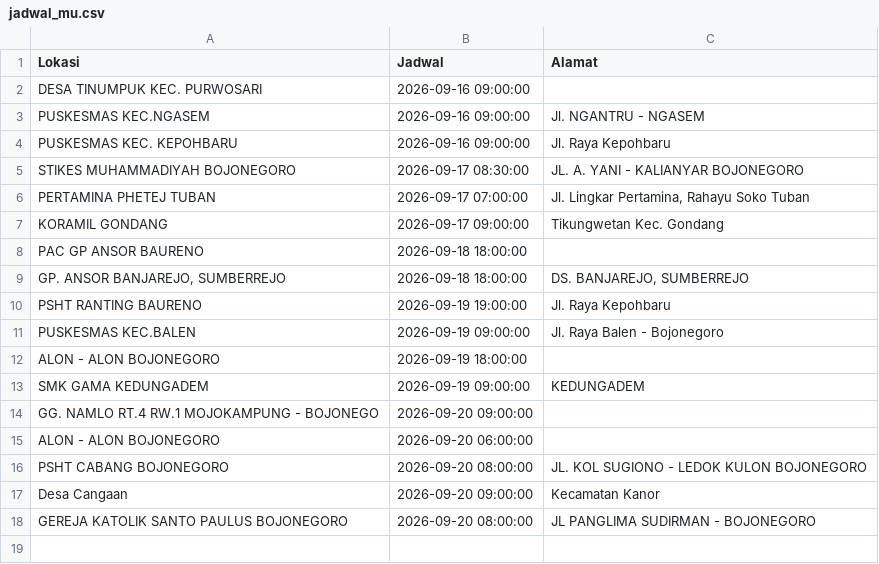
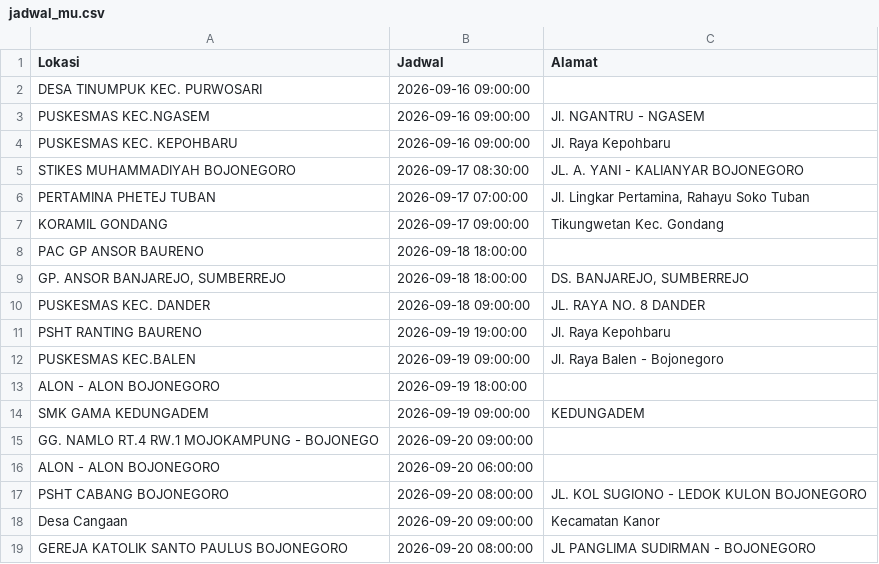
Before and after one commit to uddpmibojonegoro/mobile-unit-schedule, a CSV file: jadwal_mu.csv, drawn as a sheet; the diff names each change by its address in the sheet, - before the commit and + after, or states it on an @@ line.

Commit message:
update Rab Sep 16 08:30:01 WIB 2026

```diff
--- a/jadwal_mu.csv
+++ b/jadwal_mu.csv
+row 10: PUSKESMAS KEC. DANDER | 2026-09-18 09:00:00 | JL. RAYA NO. 8 DANDER
```
